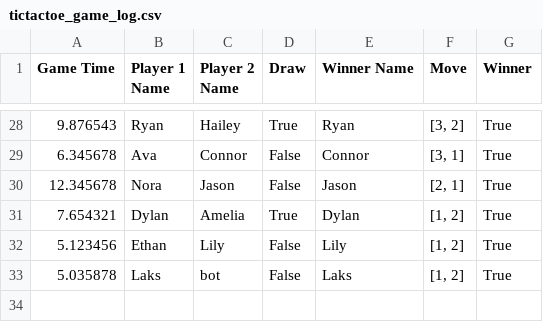
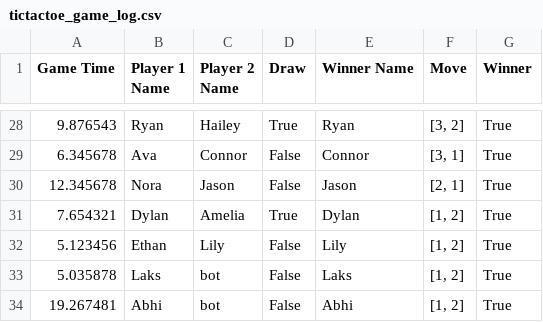
Before and after one commit to Abhsin/Week---10-TicTacToe-Game-Data-Science, a CSV file: logs/tictactoe_game_log.csv, drawn as a sheet; only a part is shown, gaps mark what is left out; the diff names each change by its address in the sheet, - before the commit and + after, or states it on an @@ line.

Commit message:
Changes

```diff
--- a/logs/tictactoe_game_log.csv
+++ b/logs/tictactoe_game_log.csv
+row 34: 19.267481 | Abhi | bot | False | Abhi | [1, 2] | True
```
